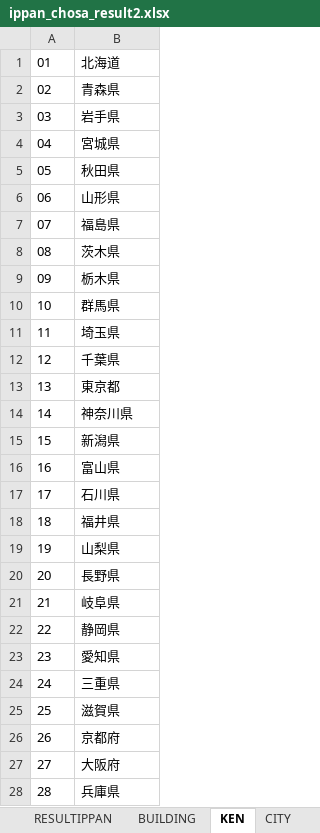
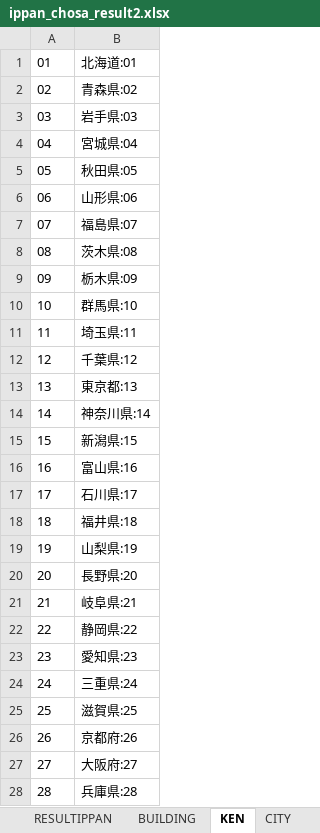
Before and after one commit to o-okada/suigai_website_2022, an Excel workbook: src/static/ippan_chosa_result2.xlsx, sheet KEN, drawn as a sheet; only a part is shown; values as stored, in another font and other column widths than the file's, no borders; the diff covers the shown part only; the diff names each change by its address in the sheet, - before the commit and + after, or states it on an @@ line.

```diff
--- a/src/static/ippan_chosa_result2.xlsx (sheet KEN)
+++ b/src/static/ippan_chosa_result2.xlsx (sheet KEN)
-B1: 北海道
+B1: 北海道:01
-B2: 青森県
+B2: 青森県:02
-B3: 岩手県
+B3: 岩手県:03
-B4: 宮城県
+B4: 宮城県:04
-B5: 秋田県
+B5: 秋田県:05
-B6: 山形県
+B6: 山形県:06
-B7: 福島県
+B7: 福島県:07
-B8: 茨木県
+B8: 茨木県:08
-B9: 栃木県
+B9: 栃木県:09
-B10: 群馬県
+B10: 群馬県:10
-B11: 埼玉県
+B11: 埼玉県:11
-B12: 千葉県
+B12: 千葉県:12
-B13: 東京都
+B13: 東京都:13
-B14: 神奈川県
+B14: 神奈川県:14
-B15: 新潟県
+B15: 新潟県:15
-B16: 富山県
+B16: 富山県:16
-B17: 石川県
+B17: 石川県:17
-B18: 福井県
+B18: 福井県:18
-B19: 山梨県
+B19: 山梨県:19
-B20: 長野県
+B20: 長野県:20
-B21: 岐阜県
+B21: 岐阜県:21
-B22: 静岡県
+B22: 静岡県:22
-B23: 愛知県
+B23: 愛知県:23
-B24: 三重県
+B24: 三重県:24
-B25: 滋賀県
+B25: 滋賀県:25
-B26: 京都府
+B26: 京都府:26
-B27: 大阪府
+B27: 大阪府:27
-B28: 兵庫県
+B28: 兵庫県:28
```
Also changed, not shown: 19 edited cells elsewhere in this sheet, sheet CITY, sheet RESULTIPPAN, sheet IPPAN, sheet KASEN, sheet SUIKEI, sheet CITY_VLOOK, 11 more sheets, other sheet tabs, 2 other files.
